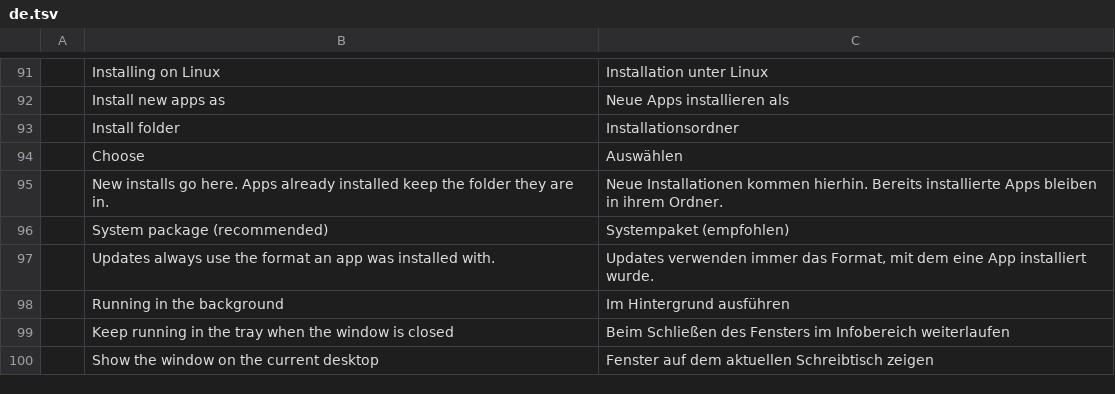
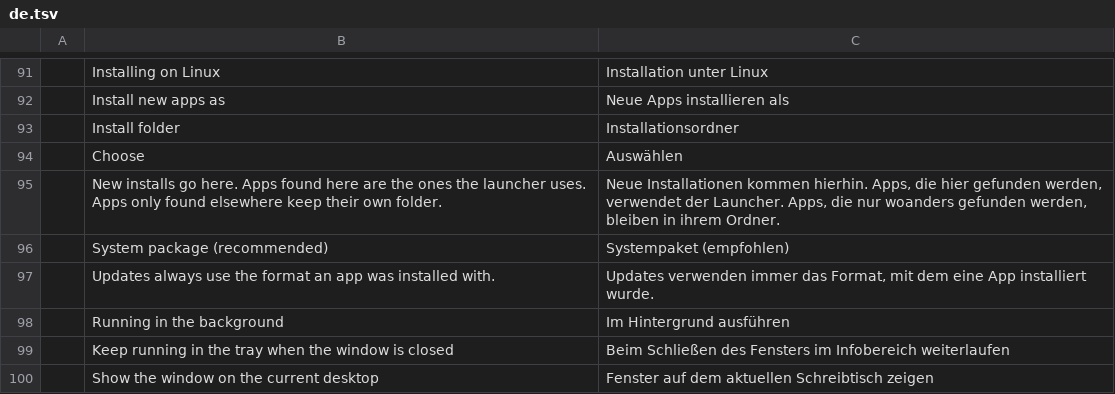
Before and after one commit to EternalShade3D/eternal-craft-launcher, a TSV file: crates/ui-egui/src/i18n/de.tsv, drawn as a sheet; only a part is shown, gaps mark what is left out; removed rows and columns are numbered as before the commit, all else as after; the diff names each change by its address in the sheet, - before the commit and + after, or states it on an @@ line.

```diff
--- a/crates/ui-egui/src/i18n/de.tsv
+++ b/crates/ui-egui/src/i18n/de.tsv
-row 95:  | New installs go here. Apps already installed keep the folder they are in. | Neue Installationen kommen hierhin. Bereits installierte Apps bleiben in ihrem Ordner.
+row 95:  | New installs go here. Apps found here are the ones the launcher uses. Apps only found elsewhere keep their own folder. | Neue Installationen kommen hierhin. Apps, die hier gefunden werden, verwendet der Launcher. Apps, die nur woanders gefunden werden, bleiben in ihrem Ordner.
```
Also changed, not shown: crates/ui-egui/src/i18n/es.tsv, crates/ui-egui/src/i18n/fr.tsv, 12 other files.
